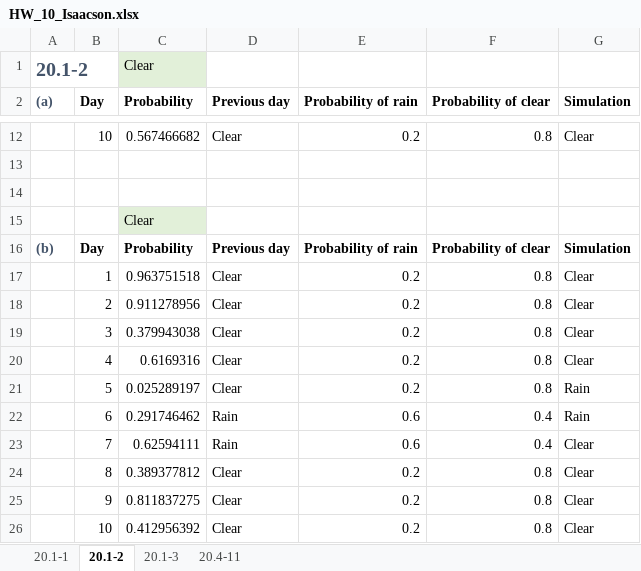
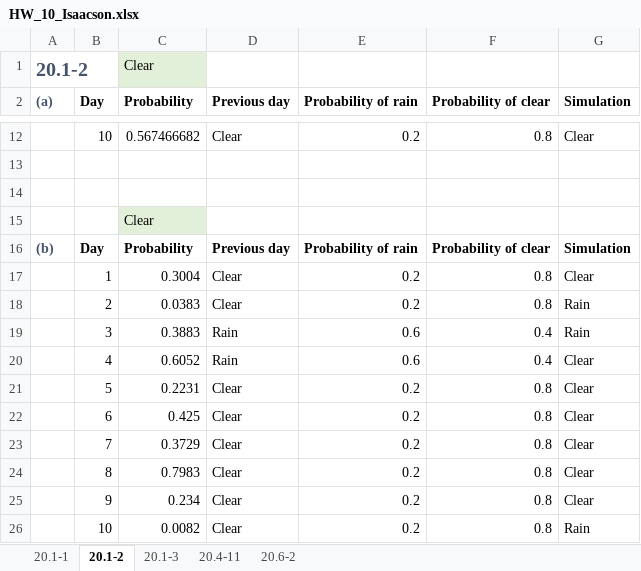
Before and after one commit to isaacspa8180/ds775, an Excel workbook: wk10/HW_10_Isaacson.xlsx, sheet 20.1-2, drawn as a sheet; only a part is shown, gaps mark what is left out; values as stored, in another font and other column widths than the file's, no borders; conditional formats not drawn; removed rows and columns are numbered as before the commit, all else as after; the diff names each change by its address in the sheet, - before the commit and + after, or states it on an @@ line.

```diff
--- a/wk10/HW_10_Isaacson.xlsx (sheet 20.1-2)
+++ b/wk10/HW_10_Isaacson.xlsx (sheet 20.1-2)
+sheet tab: 20.6-2
-C17 (Probability): 0.963751518
+C17 (Probability): 0.3004
-C18 (Probability): 0.911278956
+C18 (Probability): 0.0383
-G18 (Simulation): Clear
+G18 (Simulation): Rain
+row 19:  | 3 | 0.3883 | Rain | 0.6 | 0.4 | Rain
+row 20:  | 4 | 0.6052 | Rain | 0.6 | 0.4 | Clear
-B21 (Day): 3
+B21 (Day): 5
-C21 (Probability): 0.379943038
+C21 (Probability): 0.2231
-B22 (Day): 4
+B22 (Day): 6
-C22 (Probability): 0.6169316
+C22 (Probability): 0.425
-B23 (Day): 5
+B23 (Day): 7
-C23 (Probability): 0.025289197
+C23 (Probability): 0.3729
-G23 (Simulation): Rain
+G23 (Simulation): Clear
-row 22:  | 6 | 0.291746462 | Rain | 0.6 | 0.4 | Rain
-row 23:  | 7 | 0.62594111 | Rain | 0.6 | 0.4 | Clear
-C24 (Probability): 0.389377812
+C24 (Probability): 0.7983
-C25 (Probability): 0.811837275
+C25 (Probability): 0.234
-C26 (Probability): 0.412956392
+C26 (Probability): 0.0082
-G26 (Simulation): Clear
+G26 (Simulation): Rain
```
Also changed, not shown: sheet 20.1-1, sheet 20.1-3, sheet 20.4-11, formulas that keep their value.
